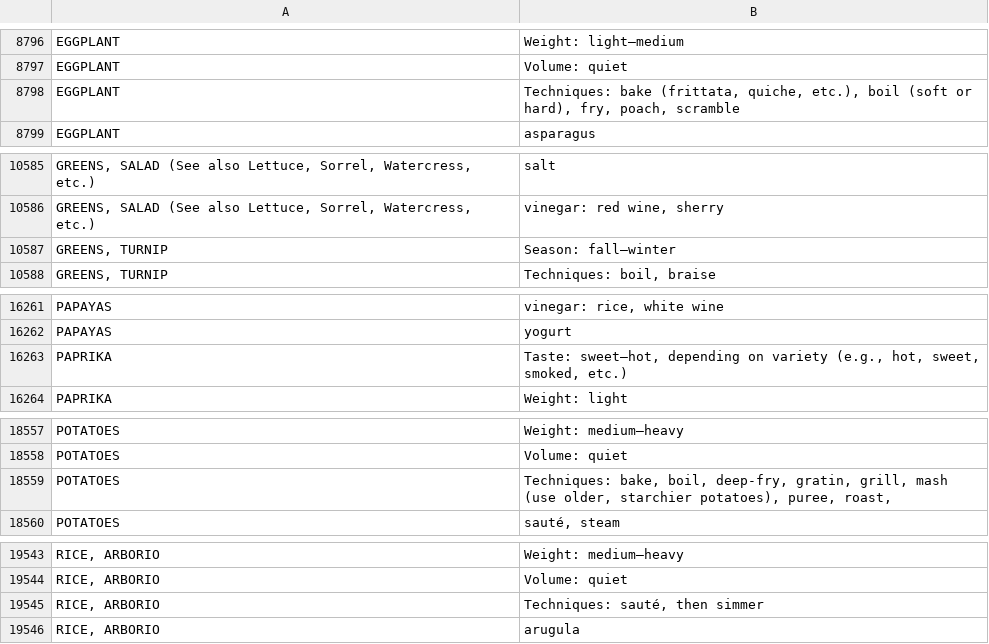
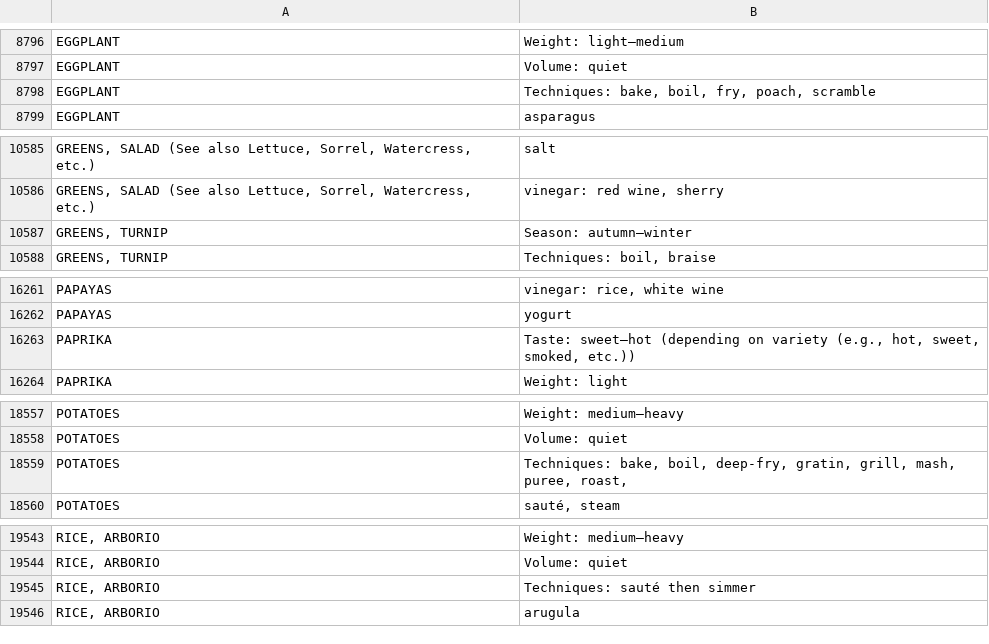
Before and after one commit to food-tools/flavor-map, a CSV file: data-v1/flavor_bible_full.csv, drawn as a sheet; only a part is shown, gaps mark what is left out; the diff covers the shown part only.

Commit message:
changed color encodings to account only for season, laded initial dataset into app

```diff
--- a/data-v1/flavor_bible_full.csv
+++ b/data-v1/flavor_bible_full.csv
@@ -8797,3 +8797,3 @@
 "EGGPLANT","Volume: quiet"
-"EGGPLANT","Techniques: bake (frittata, quiche, etc.), boil (soft or hard), fry, poach, scramble"
+"EGGPLANT","Techniques: bake, boil, fry, poach, scramble"
 "EGGPLANT","asparagus"
@@ -10586,3 +10586,3 @@
 "GREENS, SALAD (See also Lettuce, Sorrel, Watercress, etc.)","vinegar: red wine, sherry"
-"GREENS, TURNIP","Season: fall–winter"
+"GREENS, TURNIP","Season: autumn–winter"
 "GREENS, TURNIP","Techniques: boil, braise"
@@ -16262,3 +16262,3 @@
 "PAPAYAS","yogurt"
-"PAPRIKA","Taste: sweet–hot, depending on variety (e.g., hot, sweet, smoked, etc.)"
+"PAPRIKA","Taste: sweet–hot (depending on variety (e.g., hot, sweet, smoked, etc.))"
 "PAPRIKA","Weight: light"
@@ -18558,3 +18558,3 @@
 "POTATOES","Volume: quiet"
-"POTATOES","Techniques: bake, boil, deep-fry, gratin, grill, mash (use older, starchier potatoes), puree, roast,"
+"POTATOES","Techniques: bake, boil, deep-fry, gratin, grill, mash, puree, roast,"
 "POTATOES","sauté, steam"
@@ -19544,3 +19544,3 @@
 "RICE, ARBORIO","Volume: quiet"
-"RICE, ARBORIO","Techniques: sauté, then simmer"
+"RICE, ARBORIO","Techniques: sauté then simmer"
 "RICE, ARBORIO","arugula"
```
Also changed, not shown: 25 edited cells elsewhere in this file, data-v1/ingredient_metadata.csv, 11 other files.
